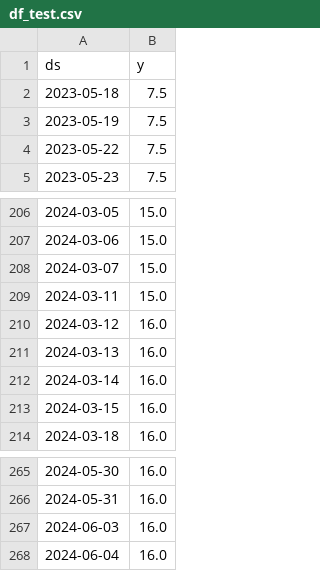
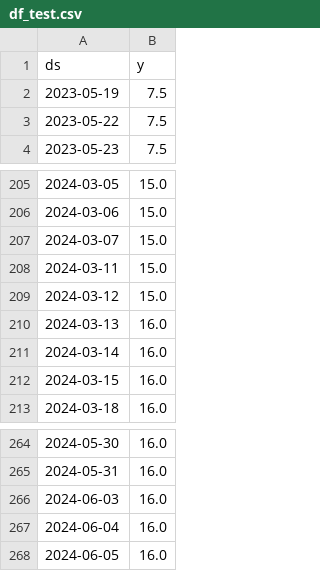
Before and after one commit to myxa95/01_Prediction_of_the_key_rate_in_the_Russian_Federation, a CSV file: data/df_test.csv, drawn as a sheet; only a part is shown, gaps mark what is left out.

```diff
--- a/data/df_test.csv
+++ b/data/df_test.csv
@@ -1,3 +1,2 @@
 ds,y
-2023-05-18,7.5
 2023-05-19,7.5
@@ -209,3 +208,3 @@ ds,y
 2024-03-11,15.0
-2024-03-12,16.0
+2024-03-12,15.0
 2024-03-13,16.0
@@ -268 +267,2 @@ ds,y
 2024-06-04,16.0
+2024-06-05,16.0
```
Also changed, not shown: data/df.csv, data/df_train.csv, 13 other files.
